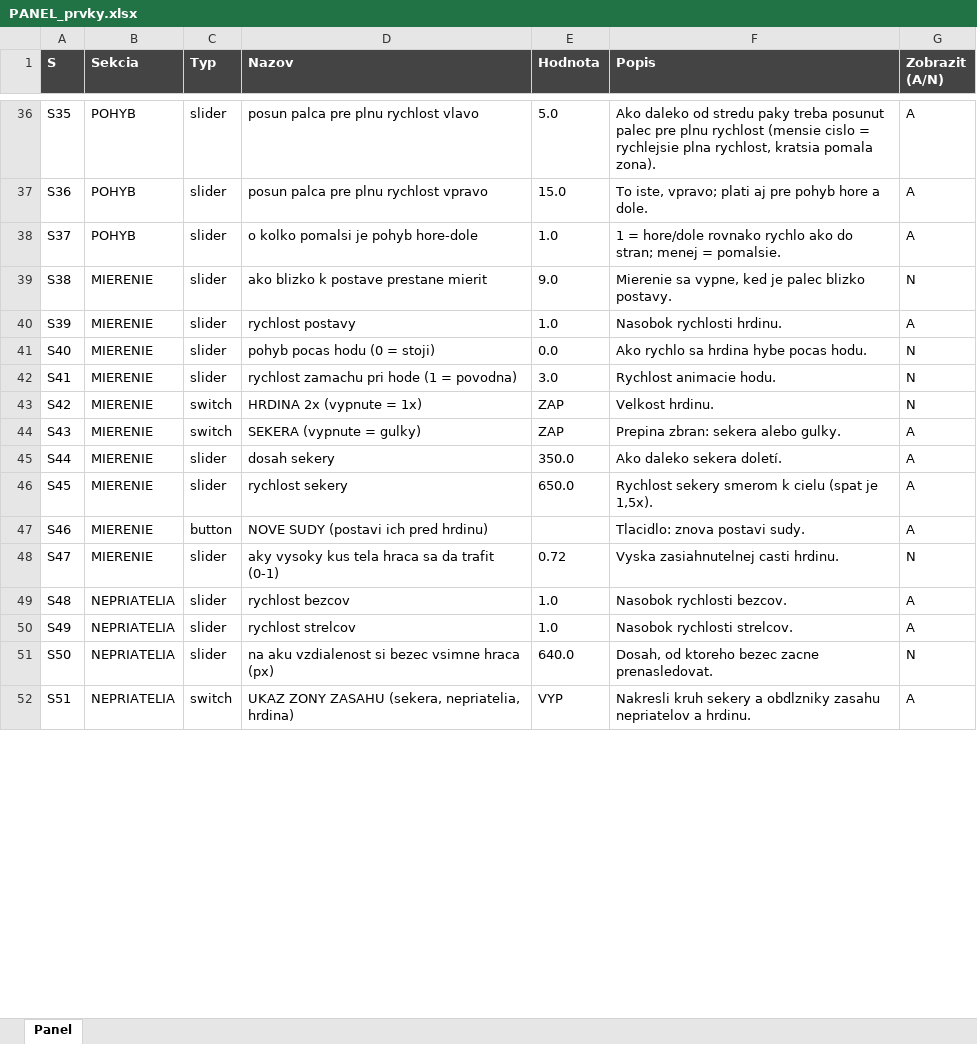
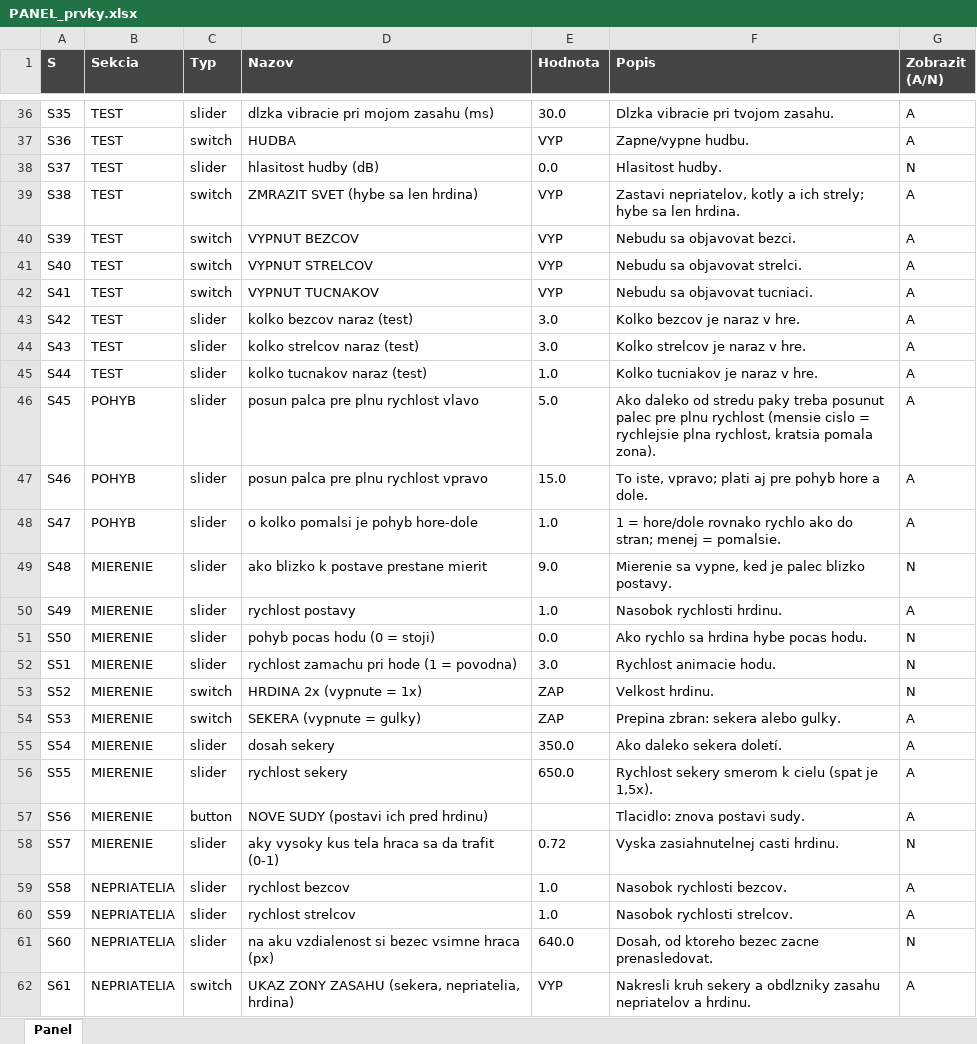
Before and after one commit to belispav/slavs, an Excel workbook: PANEL_prvky.xlsx, sheet Panel, drawn as a sheet; only a part is shown, gaps mark what is left out; values as stored, in another font and other column widths than the file's, no borders; conditional formats not drawn; addresses are those after the commit; the diff covers the shown part only; the diff names each change by its address in the sheet, - before the commit and + after, or states it on an @@ line.

```diff
--- a/PANEL_prvky.xlsx (sheet Panel)
+++ b/PANEL_prvky.xlsx (sheet Panel)
-B36 (Sekcia): POHYB
+B36 (Sekcia): TEST
-D36 (Nazov): posun palca pre plnu rychlost vlavo
+D36 (Nazov): dlzka vibracie pri mojom zasahu (ms)
-E36 (Hodnota): 5.0
+E36 (Hodnota): 30.0
-F36 (Popis): Ako daleko od stredu paky treba posunut palec pre plnu rychlost (mensie cislo = rychlejsie plna rychlost, kratsia pomala zona).
+F36 (Popis): Dlzka vibracie pri tvojom zasahu.
+row 37: S36 | TEST | switch | HUDBA | VYP | Zapne/vypne hudbu. | A
+row 38: S37 | TEST | slider | hlasitost hudby (dB) | 0.0 | Hlasitost hudby. | N
+row 39: S38 | TEST | switch | ZMRAZIT SVET (hybe sa len hrdina) | VYP | Zastavi nepriatelov, kotly a ich strely; hybe sa len hrdina. | A
+row 40: S39 | TEST | switch | VYPNUT BEZCOV | VYP | Nebudu sa objavovat bezci. | A
+row 41: S40 | TEST | switch | VYPNUT STRELCOV | VYP | Nebudu sa objavovat strelci. | A
+row 42: S41 | TEST | switch | VYPNUT TUCNAKOV | VYP | Nebudu sa objavovat tucniaci. | A
+row 43: S42 | TEST | slider | kolko bezcov naraz (test) | 3.0 | Kolko bezcov je naraz v hre. | A
+row 44: S43 | TEST | slider | kolko strelcov naraz (test) | 3.0 | Kolko strelcov je naraz v hre. | A
+row 45: S44 | TEST | slider | kolko tucnakov naraz (test) | 1.0 | Kolko tucniakov je naraz v hre. | A
+row 46: S45 | POHYB | slider | posun palca pre plnu rychlost vlavo | 5.0 | Ako daleko od stredu paky treba posunut palec pre plnu rychlost (mensie cislo = rychlejsie plna rychlost, kratsia pomala zona). | A
-A47 (S): S36
+A47 (S): S46
-A48 (S): S37
+A48 (S): S47
-A49 (S): S38
+A49 (S): S48
-A50 (S): S39
+A50 (S): S49
-A51 (S): S40
+A51 (S): S50
-A52 (S): S41
+A52 (S): S51
-A53 (S): S42
+A53 (S): S52
-A54 (S): S43
+A54 (S): S53
-A55 (S): S44
+A55 (S): S54
-A56 (S): S45
+A56 (S): S55
-A57 (S): S46
+A57 (S): S56
-A58 (S): S47
+A58 (S): S57
-A59 (S): S48
+A59 (S): S58
-A60 (S): S49
+A60 (S): S59
-A61 (S): S50
+A61 (S): S60
-A62 (S): S51
+A62 (S): S61
```
Also changed, not shown: 56 edited cells elsewhere in this sheet, hidden cells, 7 other files.
